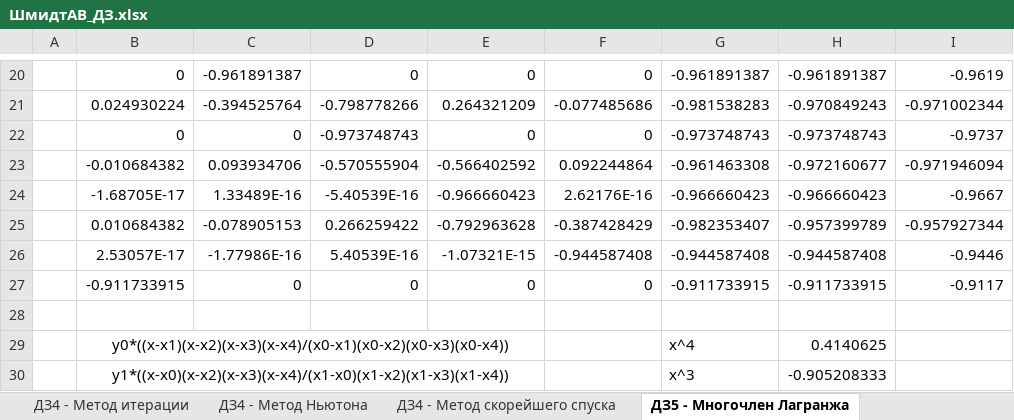
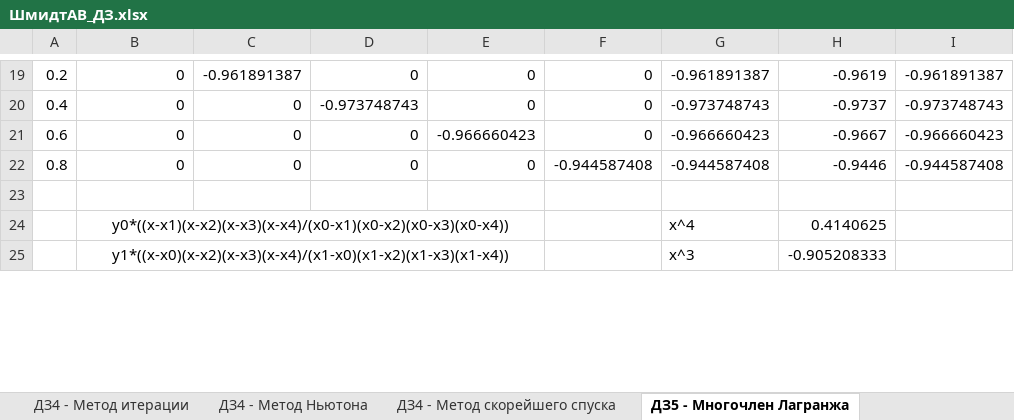
Before and after one commit to ppljc/omstu-works-3, an Excel workbook: Математика/ШмидтАВ_ДЗ.xlsx, sheet ДЗ5 - Многочлен Лагранжа, drawn as a sheet; only a part is shown, gaps mark what is left out; values as stored, in another font and other column widths than the file's, no borders; charts and pictures not drawn; removed rows and columns are numbered as before the commit, all else as after; the diff covers the shown part only; the diff names each change by its address in the sheet, - before the commit and + after, or states it on an @@ line.

```diff
--- a/Математика/ШмидтАВ_ДЗ.xlsx (sheet ДЗ5 - Многочлен Лагранжа)
+++ b/Математика/ШмидтАВ_ДЗ.xlsx (sheet ДЗ5 - Многочлен Лагранжа)
-A19: (empty)
+A19: 0.2
-H19: -0.961891387
+H19: -0.9619
-I19: -0.9619
+I19: -0.961891387
-row 21:  | 0.024930224 | -0.394525764 | -0.798778266 | 0.264321209 | -0.077485686 | -0.981538283 | -0.970849243 | -0.971002344
-A20: (empty)
+A20: 0.4
-H20: -0.973748743
+H20: -0.9737
-I20: -0.9737
+I20: -0.973748743
-row 23:  | -0.010684382 | 0.093934706 | -0.570555904 | -0.566402592 | 0.092244864 | -0.961463308 | -0.972160677 | -0.971946094
-row 24:  | -1.68705E-17 | 1.33489E-16 | -5.40539E-16 | -0.966660423 | 2.62176E-16 | -0.966660423 | -0.966660423 | -0.9667
-row 25:  | 0.010684382 | -0.078905153 | 0.266259422 | -0.792963628 | -0.387428429 | -0.982353407 | -0.957399789 | -0.957927344
-row 26:  | 2.53057E-17 | -1.77986E-16 | 5.40539E-16 | -1.07321E-15 | -0.944587408 | -0.944587408 | -0.944587408 | -0.9446
-row 27:  | -0.911733915 | 0 | 0 | 0 | 0 | -0.911733915 | -0.911733915 | -0.9117
+row 21: 0.6 | 0 | 0 | 0 | -0.966660423 | 0 | -0.966660423 | -0.9667 | -0.966660423
+row 22: 0.8 | 0 | 0 | 0 | 0 | -0.944587408 | -0.944587408 | -0.9446 | -0.944587408
```
Also changed, not shown: 10 added rows, 11 removed rows, 10 edited cells and merged cells elsewhere in this sheet, sheet ДЗ5 - Многочлен Ньютона, formulas that keep their value, charts or pictures, Математика/ДЗ_5.xlsx.
